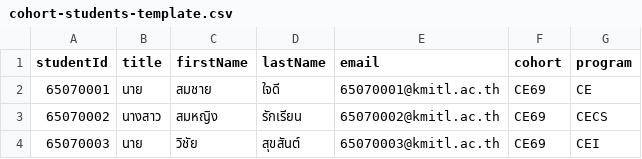
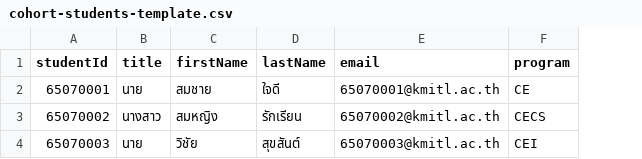
Before and after one commit to YwThammatorn/HWAI-frontend, a CSV file: public/cohort-students-template.csv, drawn as a sheet; the diff names each change by its address in the sheet, - before the commit and + after, or states it on an @@ line.

```diff
--- a/public/cohort-students-template.csv
+++ b/public/cohort-students-template.csv
-column F (cohort), rows 2-4: all CE69
```
Also changed, not shown: 15 other files.
